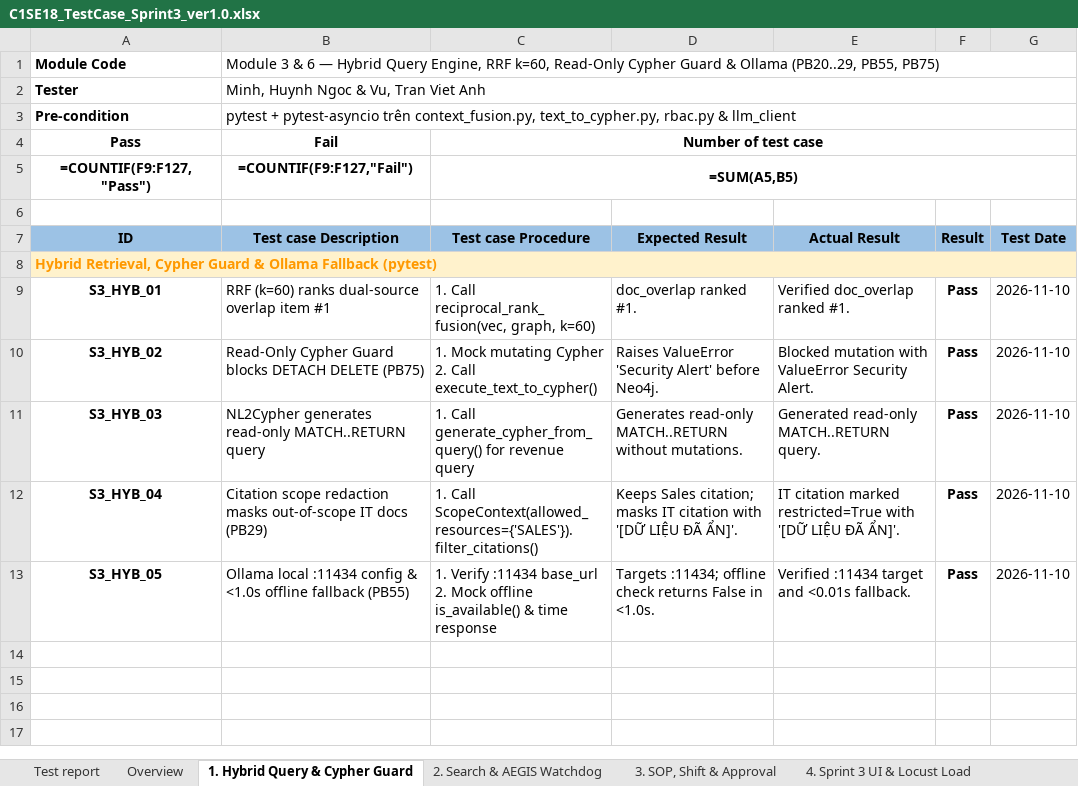
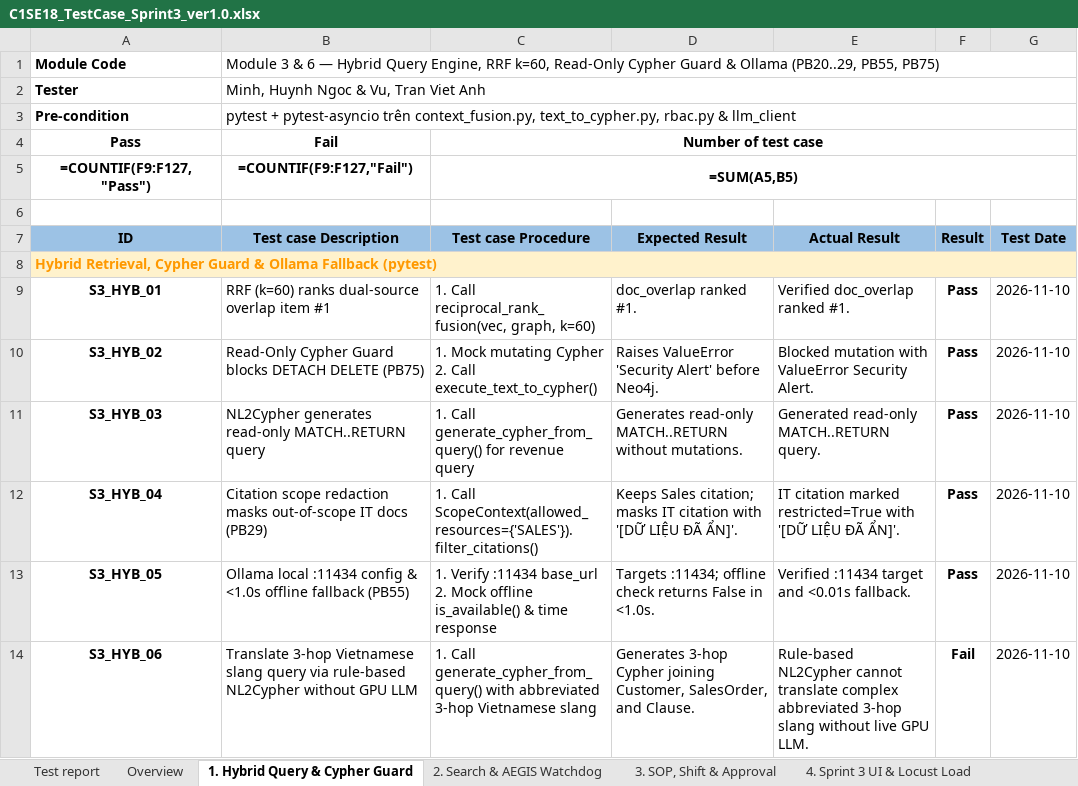
Before and after one commit to ngocanh06/graph-mind, an Excel workbook: 9. TEST CASE/C1SE18_TestCase_Sprint3_ver1.0.xlsx, sheet 1. Hybrid Query & Cypher Guard, drawn as a sheet; values as stored, in another font and other column widths than the file's, no borders; formulas without a stored value are shown as written; conditional formats not drawn; the diff names each change by its address in the sheet, - before the commit and + after, or states it on an @@ line.

```diff
--- a/9. TEST CASE/C1SE18_TestCase_Sprint3_ver1.0.xlsx (sheet 1. Hybrid Query & Cypher Guard)
+++ b/9. TEST CASE/C1SE18_TestCase_Sprint3_ver1.0.xlsx (sheet 1. Hybrid Query & Cypher Guard)
+row 14: S3_HYB_06 | Translate 3-hop Vietnamese slang query via rule-based NL2Cypher without GPU LLM | 1. Call generate_cypher_from_query() with abbreviated 3-hop Vietnamese slang | Generates 3-hop Cypher joining Customer, SalesOrder, and Clause. | Rule-based NL2Cypher cannot translate complex abbreviated 3-hop slang without live GPU LLM. | Fail | 2026-11-10
```
Also changed, not shown: sheet 3. SOP, Shift & Approval, sheet Test report, 9. TEST CASE/C1SE18_TestCase_Sprint1_ver1.0.xlsx, 9. TEST CASE/C1SE18_TestCase_Sprint1_ver1.0_VI.xlsx, 14 other files.
